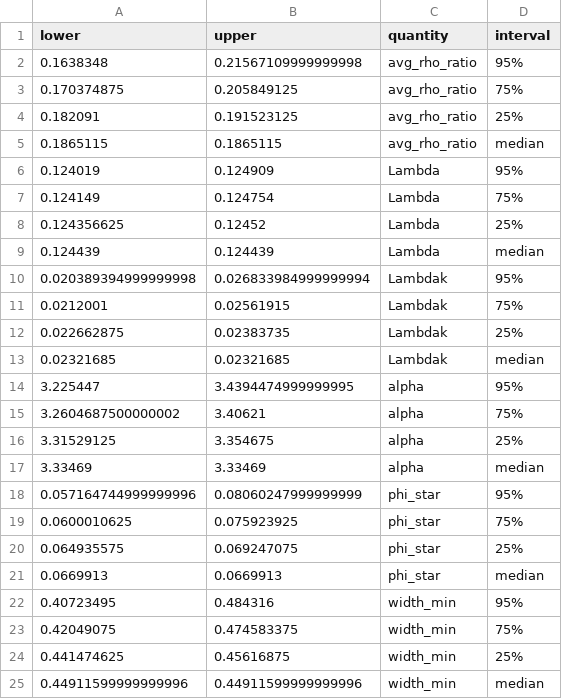
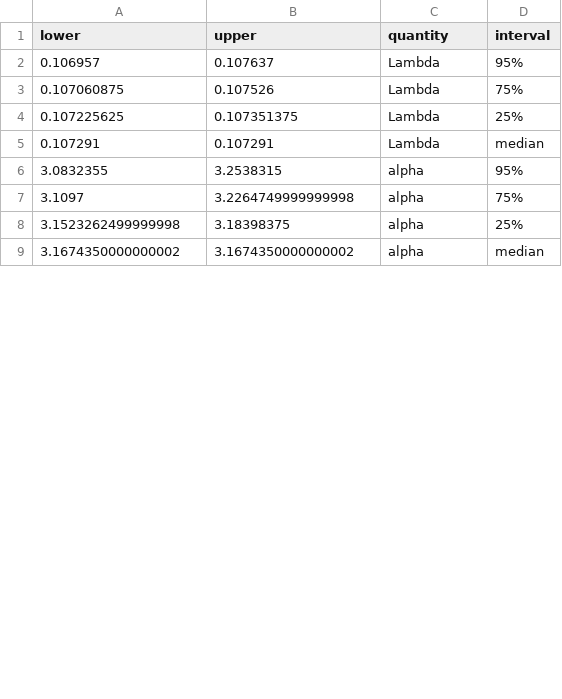
Before and after one commit to cremerlab/density_maintenance, a CSV file: data/mcmc/singular_parameter_percentiles.csv, drawn as a sheet; only a part is shown; the diff covers the shown part only.

```diff
--- a/data/mcmc/singular_parameter_percentiles.csv
+++ b/data/mcmc/singular_parameter_percentiles.csv
@@ -1,25 +1,9 @@
 lower,upper,quantity,interval
-0.1638348,0.21567109999999998,avg_rho_ratio,95%
-0.170374875,0.205849125,avg_rho_ratio,75%
-0.182091,0.191523125,avg_rho_ratio,25%
-0.1865115,0.1865115,avg_rho_ratio,median
-0.124019,0.124909,Lambda,95%
-0.124149,0.124754,Lambda,75%
-0.124356625,0.12452,Lambda,25%
-0.124439,0.124439,Lambda,median
-0.020389394999999998,0.026833984999999994,Lambdak,95%
-0.0212001,0.02561915,Lambdak,75%
-0.022662875,0.02383735,Lambdak,25%
-0.02321685,0.02321685,Lambdak,median
-3.225447,3.4394474999999995,alpha,95%
-3.2604687500000002,3.40621,alpha,75%
-3.31529125,3.354675,alpha,25%
-3.33469,3.33469,alpha,median
-0.057164744999999996,0.08060247999999999,phi_star,95%
-0.0600010625,0.075923925,phi_star,75%
-0.064935575,0.069247075,phi_star,25%
-0.0669913,0.0669913,phi_star,median
-0.40723495,0.484316,width_min,95%
-0.42049075,0.474583375,width_min,75%
-0.441474625,0.45616875,width_min,25%
-0.44911599999999996,0.44911599999999996,width_min,median
+0.106957,0.107637,Lambda,95%
+0.107060875,0.107526,Lambda,75%
+0.107225625,0.107351375,Lambda,25%
+0.107291,0.107291,Lambda,median
+3.0832355,3.2538315,alpha,95%
+3.1097,3.2264749999999998,alpha,75%
+3.1523262499999998,3.18398375,alpha,25%
+3.1674350000000002,3.1674350000000002,alpha,median
```
Also changed, not shown: 20 added rows elsewhere in this file, 25 other files.
